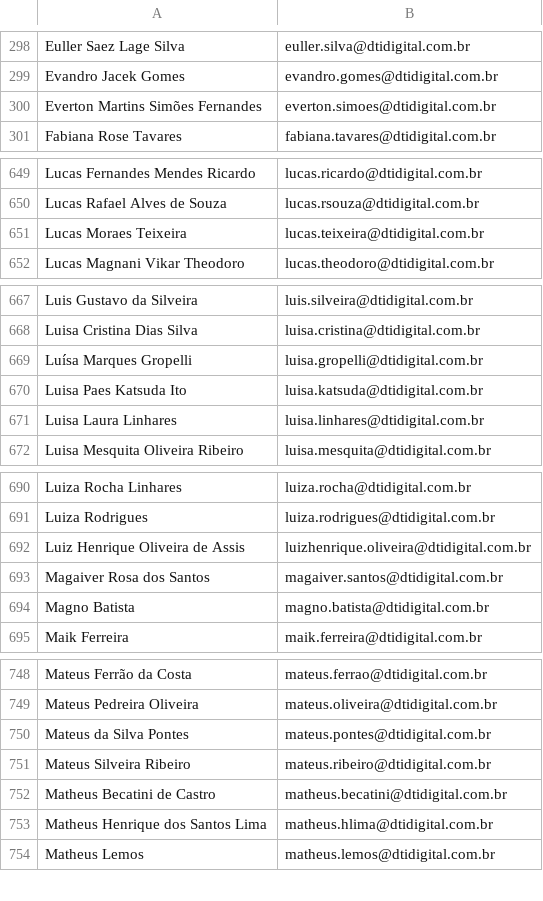
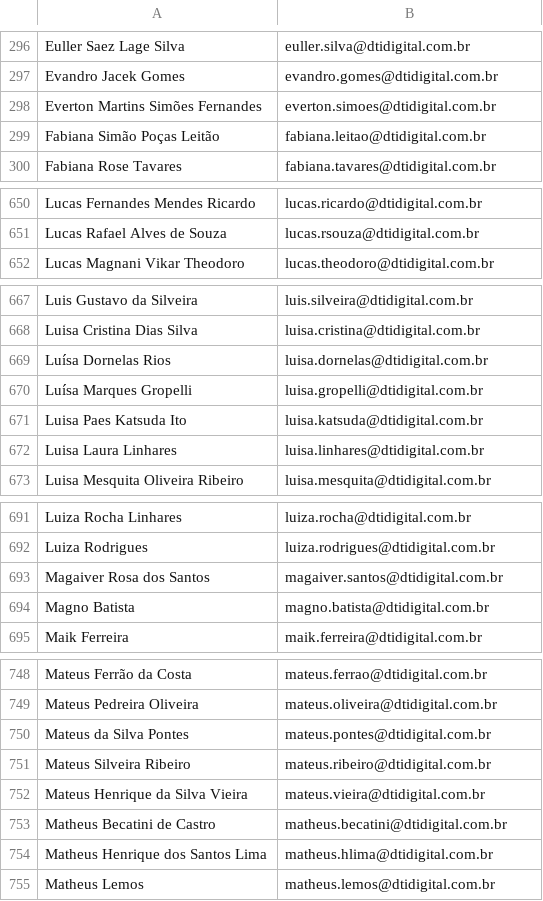
Before and after one commit to InfraestruturaDti/InfraestruturaDti.github.io, a CSV file: ProjetoFotos/Users.csv, drawn as a sheet; only a part is shown, gaps mark what is left out; removed rows and columns are numbered as before the commit, all else as after; the diff covers the shown part only; the diff names each change by its address in the sheet, - before the commit and + after, or states it on an @@ line.

```diff
--- a/ProjetoFotos/Users.csv
+++ b/ProjetoFotos/Users.csv
+row 299: Fabiana Simão Poças Leitão | fabiana.leitao@dtidigital.com.br
-row 651: Lucas Moraes Teixeira | lucas.teixeira@dtidigital.com.br
+row 669: Luísa Dornelas Rios | luisa.dornelas@dtidigital.com.br
-row 692: Luiz Henrique Oliveira de Assis | luizhenrique.oliveira@dtidigital.com.br
+row 752: Mateus Henrique da Silva Vieira | mateus.vieira@dtidigital.com.br
```
Also changed, not shown: 3 added rows and 3 removed rows elsewhere in this file, 5 other files.
